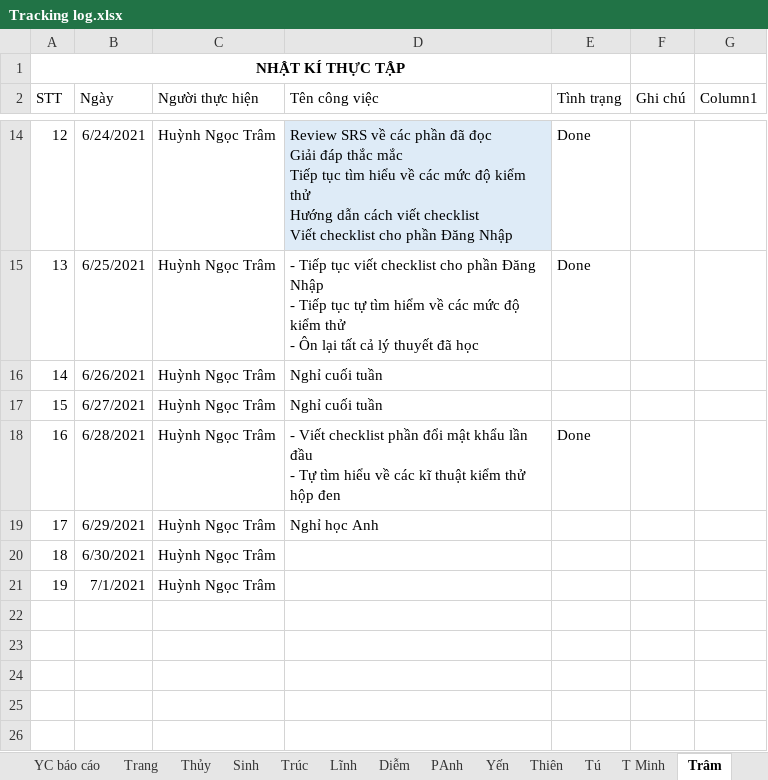
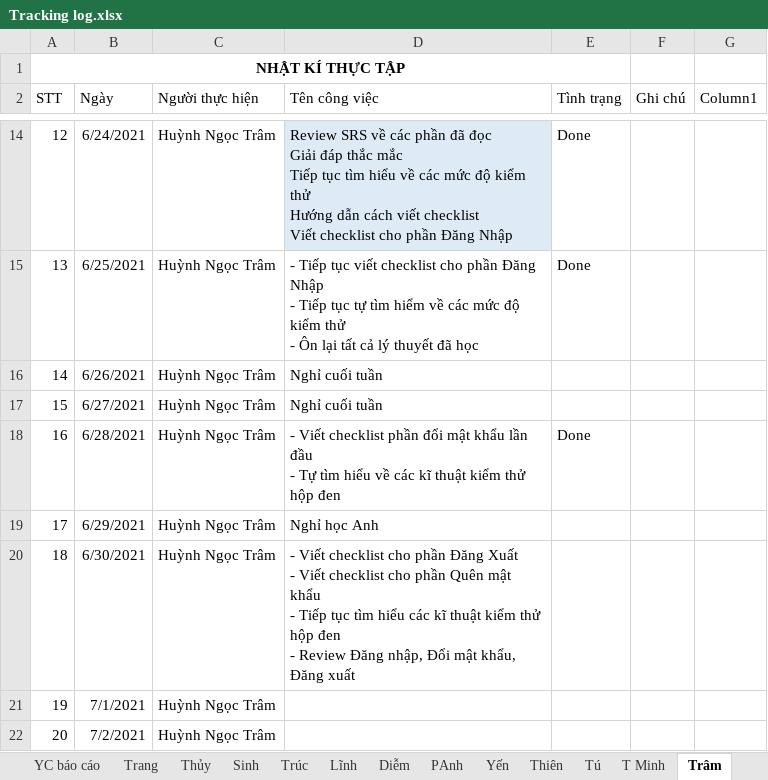
Before and after one commit to nhamct/TTNN44K, an Excel workbook: Tracking log.xlsx, sheet Trâm, drawn as a sheet; only a part is shown, gaps mark what is left out; values as stored, in another font and other column widths than the file's, no borders; table styles not drawn; ↵ is a line break in a cell; the diff names each change by its address in the sheet, - before the commit and + after, or states it on an @@ line.

Commit message:
Update Tracking log.xlsx

```diff
--- a/Tracking log.xlsx (sheet Trâm)
+++ b/Tracking log.xlsx (sheet Trâm)
-D20 (Tên công việc): (empty)
+D20 (Tên công việc): - Viết checklist cho phần Đăng Xuất ↵ - Viết checklist cho phần Quên mật khẩu ↵ - Tiếp tục tìm hiểu các kĩ thuật kiểm thử hộp đen ↵ - Review Đăng nhập, Đổi mật khẩu, Đăng xuất
+row 22: 20 | 7/2/2021 | Huỳnh Ngọc Trâm
```
